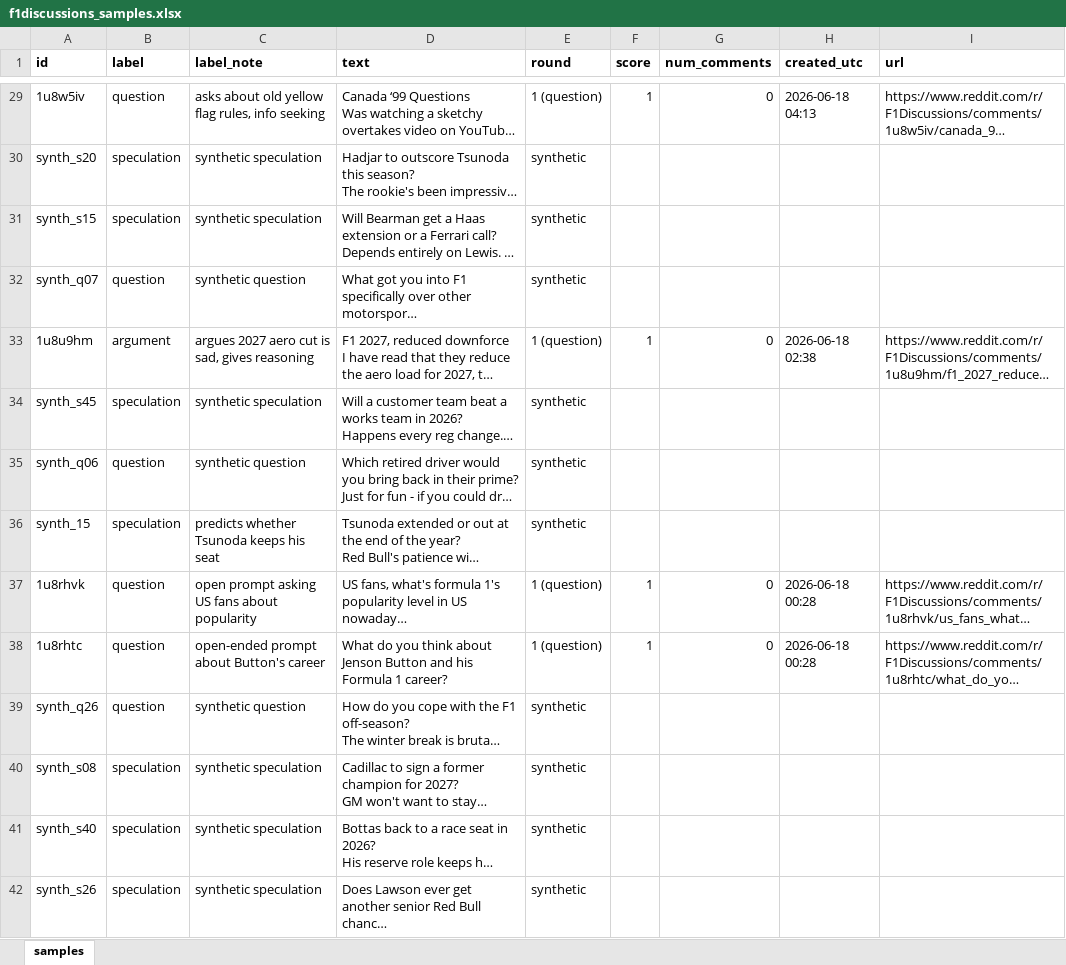
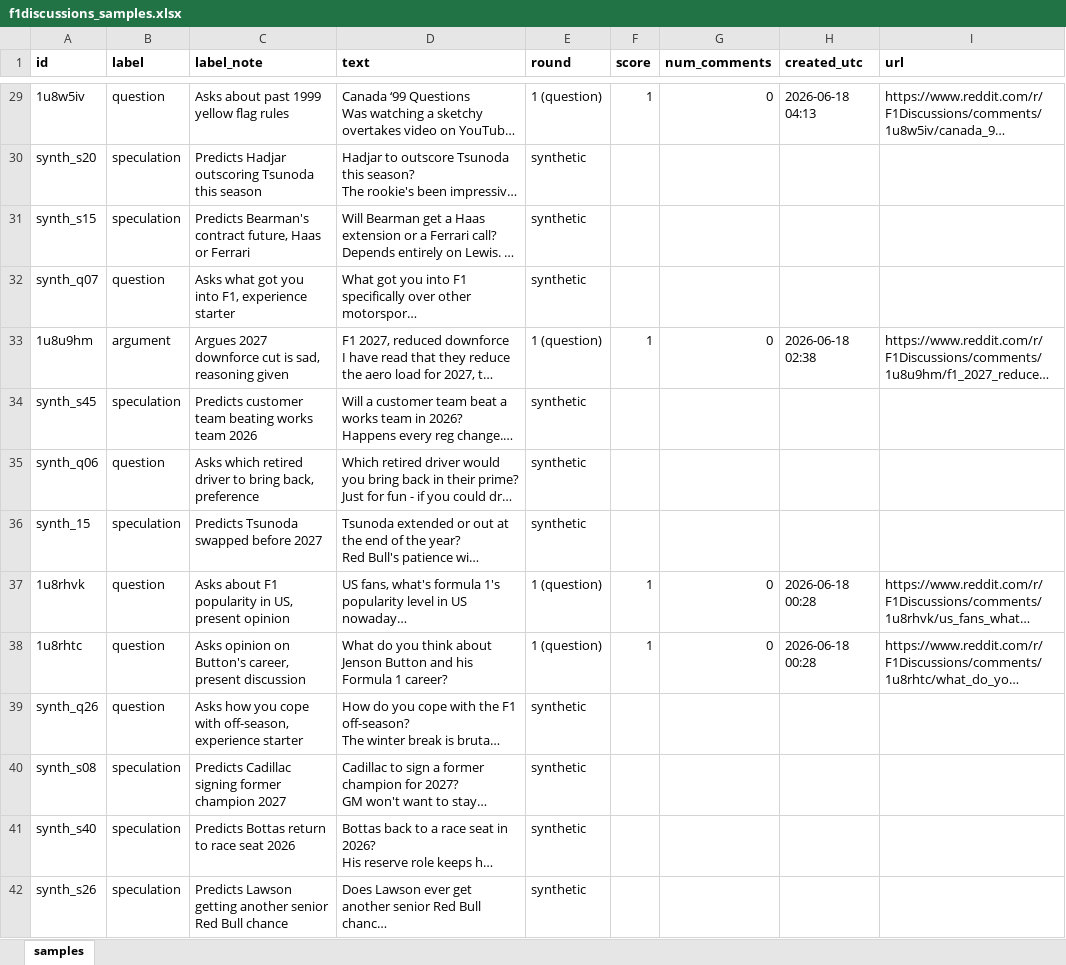
Before and after one commit to dRamachandran7/takemeter, an Excel workbook: f1discussions_samples.xlsx, sheet samples, drawn as a sheet; only a part is shown, gaps mark what is left out; long unchanged cells end in …; values as stored, in another font and other column widths than the file's, no borders; the diff covers the shown part only; the diff names each change by its address in the sheet, - before the commit and + after, or states it on an @@ line.

```diff
--- a/f1discussions_samples.xlsx (sheet samples)
+++ b/f1discussions_samples.xlsx (sheet samples)
-C29 (label_note): asks about old yellow flag rules, info seeking
+C29 (label_note): Asks about past 1999 yellow flag rules
-C30 (label_note): synthetic speculation
+C30 (label_note): Predicts Hadjar outscoring Tsunoda this season
-C31 (label_note): synthetic speculation
+C31 (label_note): Predicts Bearman's contract future, Haas or Ferrari
-C32 (label_note): synthetic question
+C32 (label_note): Asks what got you into F1, experience starter
-C33 (label_note): argues 2027 aero cut is sad, gives reasoning
+C33 (label_note): Argues 2027 downforce cut is sad, reasoning given
-C34 (label_note): synthetic speculation
+C34 (label_note): Predicts customer team beating works team 2026
-C35 (label_note): synthetic question
+C35 (label_note): Asks which retired driver to bring back, preference
-C36 (label_note): predicts whether Tsunoda keeps his seat
+C36 (label_note): Predicts Tsunoda swapped before 2027
-C37 (label_note): open prompt asking US fans about popularity
+C37 (label_note): Asks about F1 popularity in US, present opinion
-C38 (label_note): open-ended prompt about Button's career
+C38 (label_note): Asks opinion on Button's career, present discussion
-C39 (label_note): synthetic question
+C39 (label_note): Asks how you cope with off-season, experience starter
-C40 (label_note): synthetic speculation
+C40 (label_note): Predicts Cadillac signing former champion 2027
-C41 (label_note): synthetic speculation
+C41 (label_note): Predicts Bottas return to race seat 2026
-C42 (label_note): synthetic speculation
+C42 (label_note): Predicts Lawson getting another senior Red Bull chance
```
Also changed, not shown: 287 edited cells elsewhere in this sheet, 1 other file.
